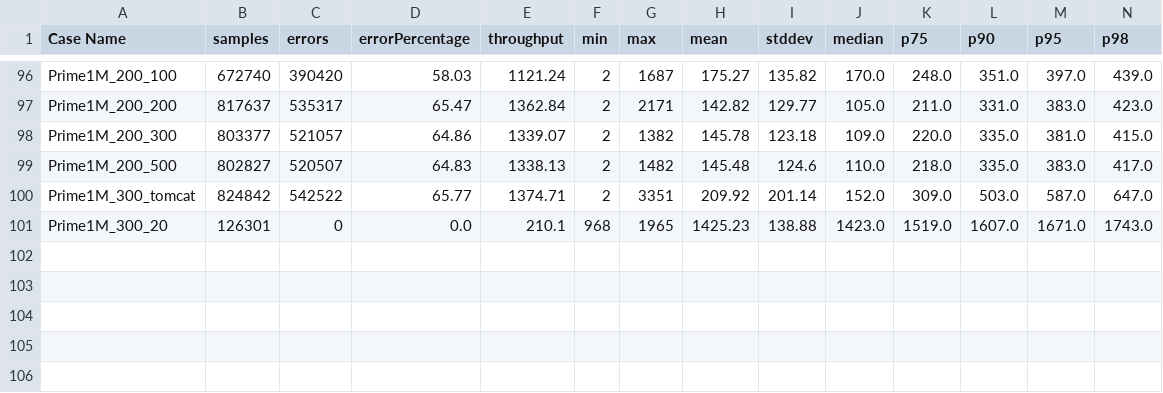
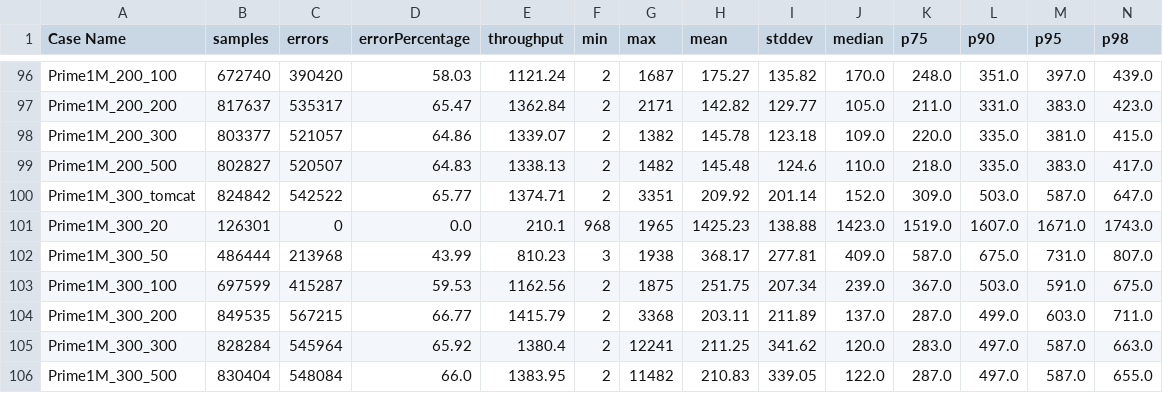
Before and after one commit to smb564/netty-performace-tuning, a CSV file: netty/dataset/client_summary.csv, drawn as a sheet; only a part is shown, gaps mark what is left out; rows hold the shown columns only; the diff names each change by its address in the sheet, - before the commit and + after, or states it on an @@ line.

```diff
--- a/netty/dataset/client_summary.csv
+++ b/netty/dataset/client_summary.csv
+row 102: Prime1M_300_50 | 486444 | 213968 | 43.99 | 810.23 | 3 | 1938 | 368.17 | 277.81 | 409.0 | 587.0 | 675.0 | 731.0 | 807.0
+row 103: Prime1M_300_100 | 697599 | 415287 | 59.53 | 1162.56 | 2 | 1875 | 251.75 | 207.34 | 239.0 | 367.0 | 503.0 | 591.0 | 675.0
+row 104: Prime1M_300_200 | 849535 | 567215 | 66.77 | 1415.79 | 2 | 3368 | 203.11 | 211.89 | 137.0 | 287.0 | 499.0 | 603.0 | 711.0
+row 105: Prime1M_300_300 | 828284 | 545964 | 65.92 | 1380.4 | 2 | 12241 | 211.25 | 341.62 | 120.0 | 283.0 | 497.0 | 587.0 | 663.0
+row 106: Prime1M_300_500 | 830404 | 548084 | 66.0 | 1383.95 | 2 | 11482 | 210.83 | 339.05 | 122.0 | 287.0 | 497.0 | 587.0 | 655.0
```
Also changed, not shown: netty/dataset/server_summary.csv, 30 other files.
